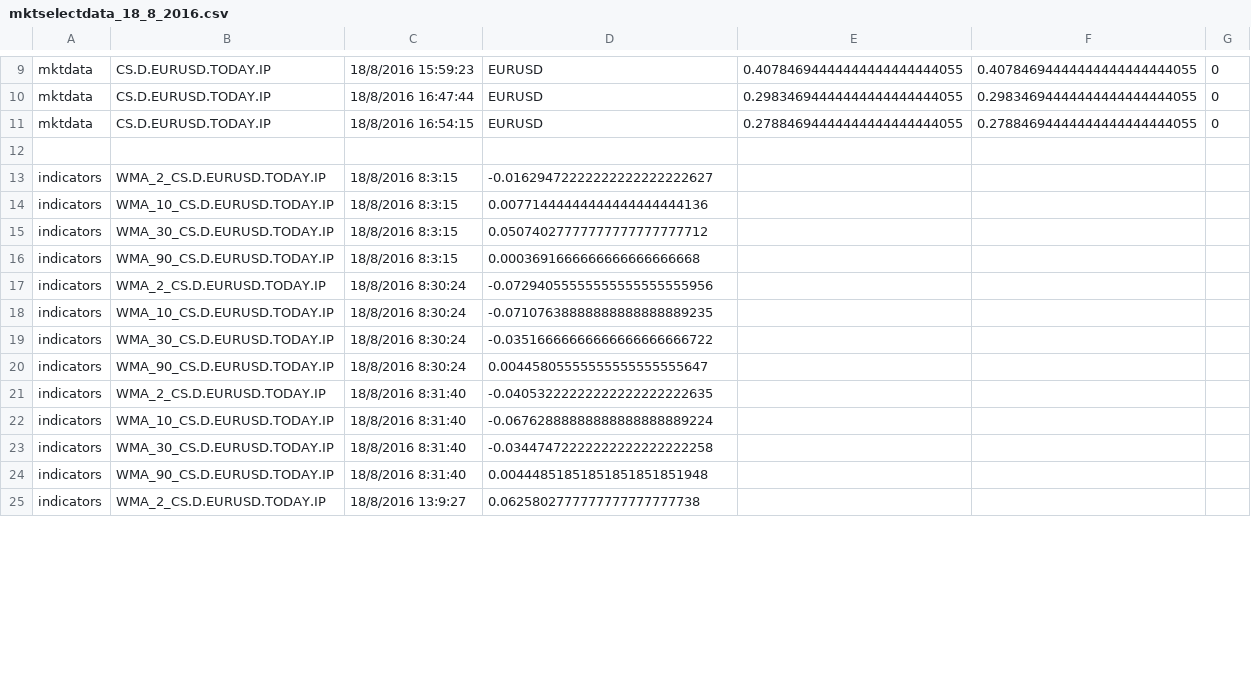
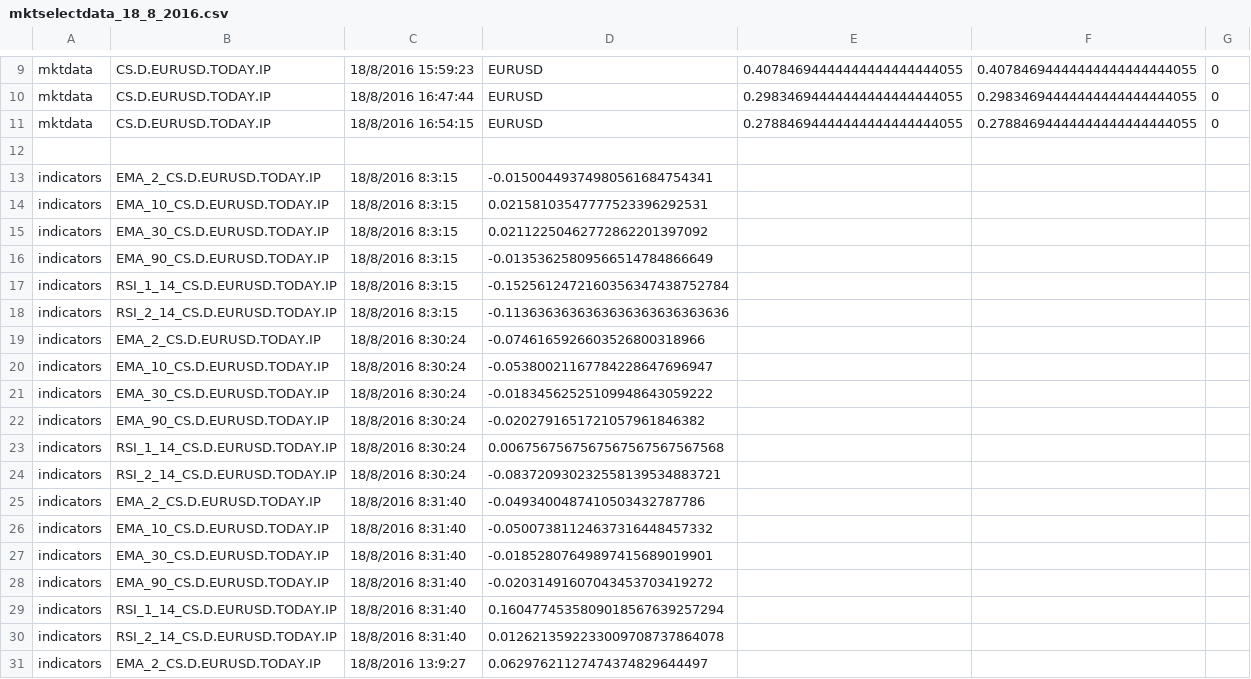
Before and after one commit to JBetser/MiDax, a CSV file: MarketSelector/MktSelectorData/mktselectdata_18_8_2016.csv, drawn as a sheet; only a part is shown, gaps mark what is left out; the diff covers the shown part only.

```diff
--- a/MarketSelector/MktSelectorData/mktselectdata_18_8_2016.csv
+++ b/MarketSelector/MktSelectorData/mktselectdata_18_8_2016.csv
@@ -12,14 +12,20 @@ mktdata,CS.D.EURUSD.TODAY.IP,18/8/2016 16:54:15,EURUSD,0.27884694444444444444444
 
-indicators,WMA_2_CS.D.EURUSD.TODAY.IP,18/8/2016 8:3:15,-0.01629472222222222222222627
-indicators,WMA_10_CS.D.EURUSD.TODAY.IP,18/8/2016 8:3:15,0.00771444444444444444444136
-indicators,WMA_30_CS.D.EURUSD.TODAY.IP,18/8/2016 8:3:15,0.05074027777777777777777712
-indicators,WMA_90_CS.D.EURUSD.TODAY.IP,18/8/2016 8:3:15,0.0003691666666666666666668
-indicators,WMA_2_CS.D.EURUSD.TODAY.IP,18/8/2016 8:30:24,-0.07294055555555555555555956
-indicators,WMA_10_CS.D.EURUSD.TODAY.IP,18/8/2016 8:30:24,-0.07107638888888888888889235
-indicators,WMA_30_CS.D.EURUSD.TODAY.IP,18/8/2016 8:30:24,-0.03516666666666666666666722
-indicators,WMA_90_CS.D.EURUSD.TODAY.IP,18/8/2016 8:30:24,0.00445805555555555555555647
-indicators,WMA_2_CS.D.EURUSD.TODAY.IP,18/8/2016 8:31:40,-0.04053222222222222222222635
-indicators,WMA_10_CS.D.EURUSD.TODAY.IP,18/8/2016 8:31:40,-0.06762888888888888888889224
-indicators,WMA_30_CS.D.EURUSD.TODAY.IP,18/8/2016 8:31:40,-0.03447472222222222222222258
-indicators,WMA_90_CS.D.EURUSD.TODAY.IP,18/8/2016 8:31:40,0.00444851851851851851851948
-indicators,WMA_2_CS.D.EURUSD.TODAY.IP,18/8/2016 13:9:27,0.0625802777777777777777738
+indicators,EMA_2_CS.D.EURUSD.TODAY.IP,18/8/2016 8:3:15,-0.01500449374980561684754341
+indicators,EMA_10_CS.D.EURUSD.TODAY.IP,18/8/2016 8:3:15,0.02158103547777523396292531
+indicators,EMA_30_CS.D.EURUSD.TODAY.IP,18/8/2016 8:3:15,0.02112250462772862201397092
+indicators,EMA_90_CS.D.EURUSD.TODAY.IP,18/8/2016 8:3:15,-0.01353625809566514784866649
+indicators,RSI_1_14_CS.D.EURUSD.TODAY.IP,18/8/2016 8:3:15,-0.1525612472160356347438752784
+indicators,RSI_2_14_CS.D.EURUSD.TODAY.IP,18/8/2016 8:3:15,-0.1136363636363636363636363636
+indicators,EMA_2_CS.D.EURUSD.TODAY.IP,18/8/2016 8:30:24,-0.0746165926603526800318966
+indicators,EMA_10_CS.D.EURUSD.TODAY.IP,18/8/2016 8:30:24,-0.05380021167784228647696947
+indicators,EMA_30_CS.D.EURUSD.TODAY.IP,18/8/2016 8:30:24,-0.01834562525109948643059222
+indicators,EMA_90_CS.D.EURUSD.TODAY.IP,18/8/2016 8:30:24,-0.0202791651721057961846382
+indicators,RSI_1_14_CS.D.EURUSD.TODAY.IP,18/8/2016 8:30:24,0.0067567567567567567567567568
+indicators,RSI_2_14_CS.D.EURUSD.TODAY.IP,18/8/2016 8:30:24,-0.083720930232558139534883721
+indicators,EMA_2_CS.D.EURUSD.TODAY.IP,18/8/2016 8:31:40,-0.0493400487410503432787786
+indicators,EMA_10_CS.D.EURUSD.TODAY.IP,18/8/2016 8:31:40,-0.05007381124637316448457332
+indicators,EMA_30_CS.D.EURUSD.TODAY.IP,18/8/2016 8:31:40,-0.01852807649897415689019901
+indicators,EMA_90_CS.D.EURUSD.TODAY.IP,18/8/2016 8:31:40,-0.02031491607043453703419272
+indicators,RSI_1_14_CS.D.EURUSD.TODAY.IP,18/8/2016 8:31:40,0.1604774535809018567639257294
+indicators,RSI_2_14_CS.D.EURUSD.TODAY.IP,18/8/2016 8:31:40,0.0126213592233009708737864078
+indicators,EMA_2_CS.D.EURUSD.TODAY.IP,18/8/2016 13:9:27,0.06297621127474374829644497
```
Also changed, not shown: 14 added rows and 54 edited cells elsewhere in this file, MarketSelector/MktSelectorData/mktselectdata_11_8_2016.csv, MarketSelector/MktSelectorData/mktselectdata_19_8_2016.csv, 20 other files.
